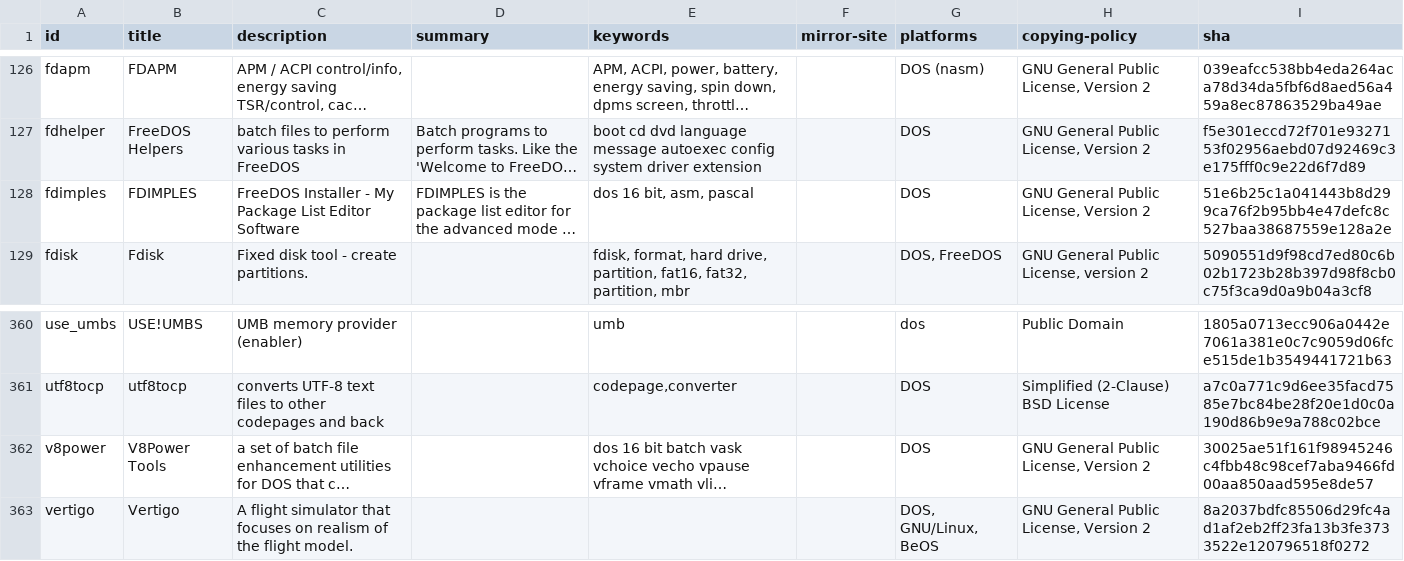
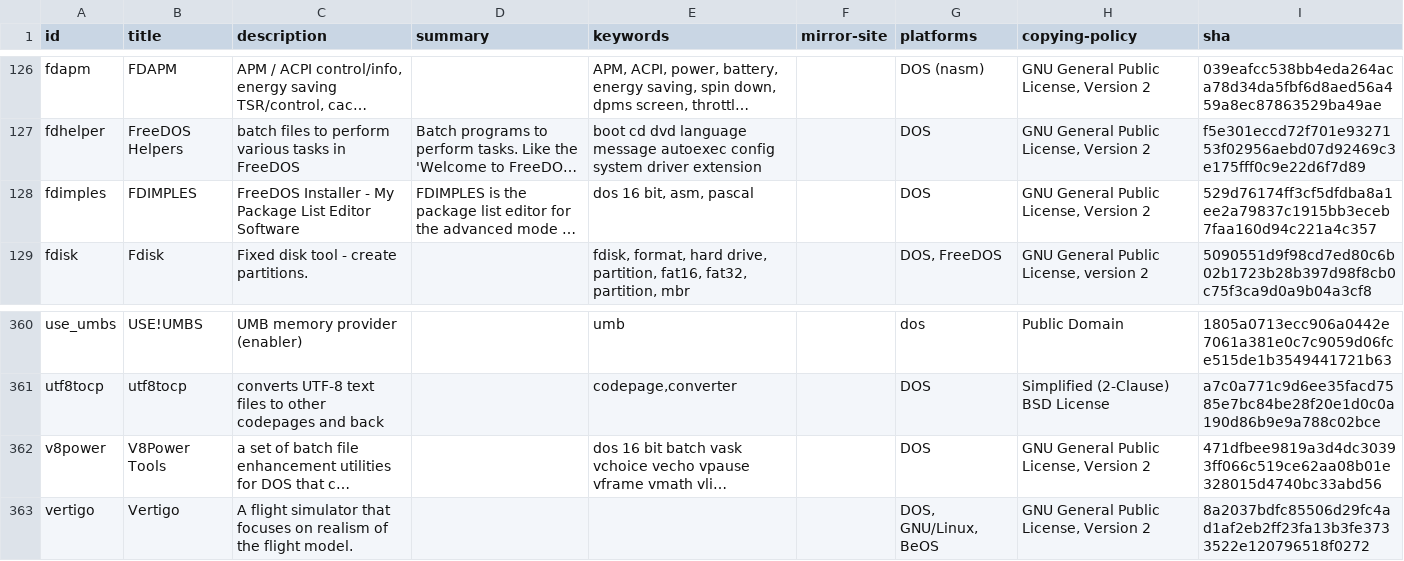
Before and after one commit to shidel/fd-nls, a CSV file: packages/master.csv, drawn as a sheet; only a part is shown, gaps mark what is left out; long unchanged cells end in …; the diff names each change by its address in the sheet, - before the commit and + after, or states it on an @@ line.

```diff
--- a/packages/master.csv
+++ b/packages/master.csv
-I128 (sha): 51e6b25c1a041443b8d299ca76f2b95bb4e47defc8c527baa38687559e128a2e
+I128 (sha): 529d76174ff3cf5dfdba8a1ee2a79837c1915bb3eceb7faa160d94c221a4c357
-I362 (sha): 30025ae51f161f98945246c4fbb48c98cef7aba9466fd00aa850aad595e8de57
+I362 (sha): 471dfbee9819a3d4dc30393ff066c519ce62aa08b01e328015d4740bc33abd56
```
Also changed, not shown: 2 other files.
